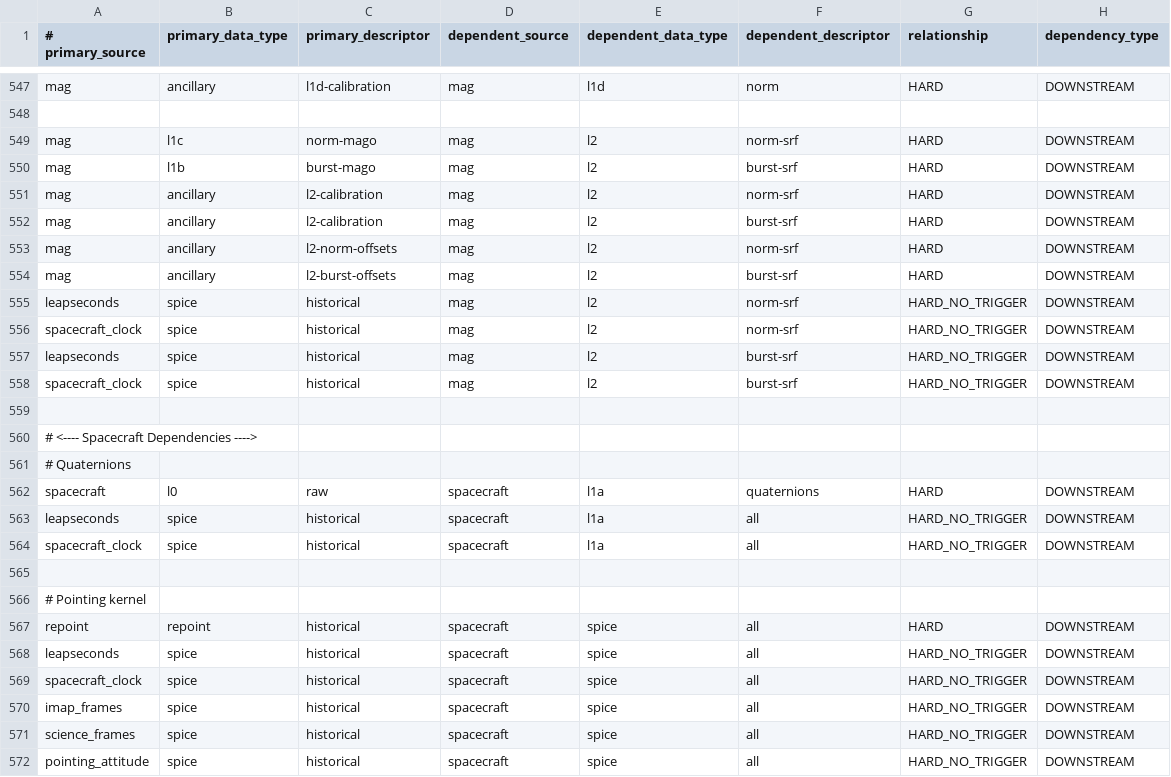
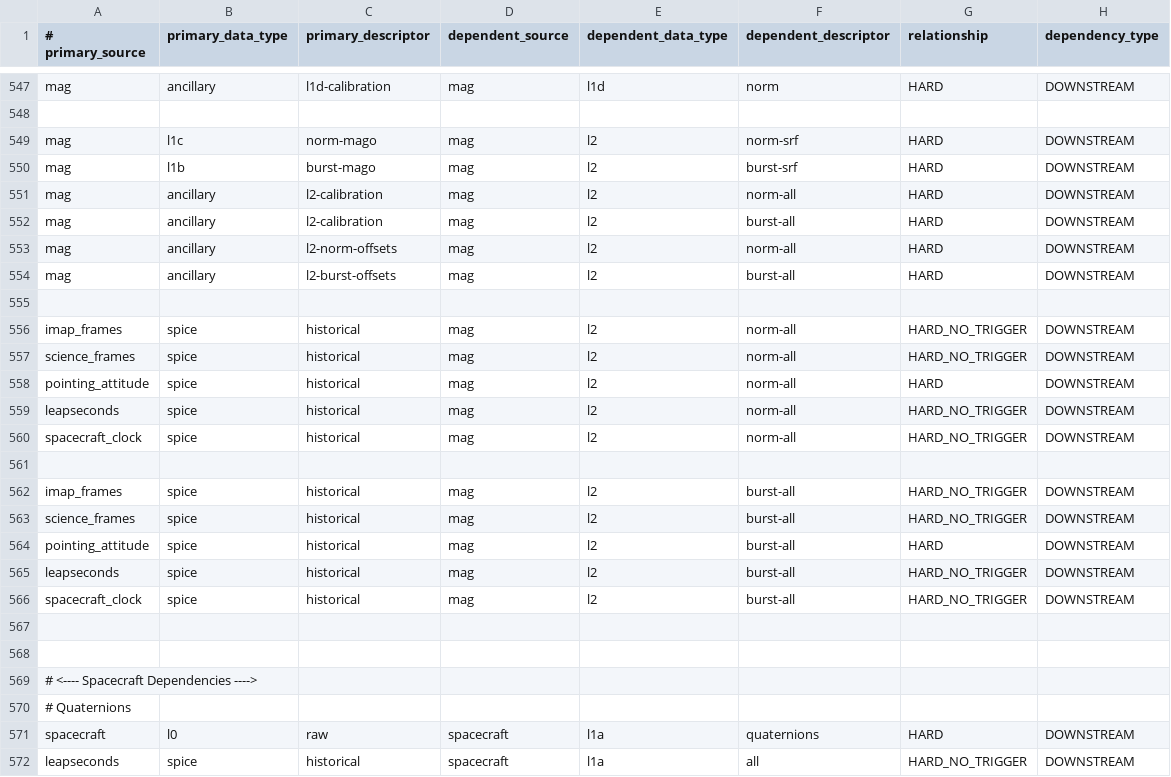
Before and after one commit to laspsandoval/sds-data-manager, a CSV file: sds_data_manager/lambda_code/SDSCode/pipeline_lambdas/dependency_config.csv, drawn as a sheet; only a part is shown, gaps mark what is left out; the shorter side is filled out with more unchanged rows.

Commit message:
mag dependency updates

```diff
--- a/sds_data_manager/lambda_code/SDSCode/pipeline_lambdas/dependency_config.csv
+++ b/sds_data_manager/lambda_code/SDSCode/pipeline_lambdas/dependency_config.csv
@@ -550,10 +550,19 @@ mag, l1c, norm-mago, mag, l2, norm-srf, HARD, DOWNSTREAM
 mag, l1b, burst-mago, mag, l2, burst-srf, HARD, DOWNSTREAM
-mag, ancillary, l2-calibration, mag, l2, norm-srf, HARD, DOWNSTREAM
-mag, ancillary, l2-calibration, mag, l2, burst-srf, HARD, DOWNSTREAM
-mag, ancillary, l2-norm-offsets, mag, l2, norm-srf, HARD, DOWNSTREAM
-mag, ancillary, l2-burst-offsets, mag, l2, burst-srf, HARD, DOWNSTREAM
-leapseconds, spice, historical, mag, l2, norm-srf, HARD_NO_TRIGGER, DOWNSTREAM
-spacecraft_clock, spice, historical, mag, l2, norm-srf, HARD_NO_TRIGGER, DOWNSTREAM
-leapseconds, spice, historical, mag, l2, burst-srf, HARD_NO_TRIGGER, DOWNSTREAM
-spacecraft_clock, spice, historical, mag, l2, burst-srf, HARD_NO_TRIGGER, DOWNSTREAM
+mag, ancillary, l2-calibration, mag, l2, norm-all, HARD, DOWNSTREAM
+mag, ancillary, l2-calibration, mag, l2, burst-all, HARD, DOWNSTREAM
+mag, ancillary, l2-norm-offsets, mag, l2, norm-all, HARD, DOWNSTREAM
+mag, ancillary, l2-burst-offsets, mag, l2, burst-all, HARD, DOWNSTREAM
+
+imap_frames, spice, historical, mag, l2, norm-all, HARD_NO_TRIGGER, DOWNSTREAM
+science_frames, spice, historical, mag, l2, norm-all, HARD_NO_TRIGGER, DOWNSTREAM
+pointing_attitude, spice, historical, mag, l2, norm-all, HARD, DOWNSTREAM
+leapseconds, spice, historical, mag, l2, norm-all, HARD_NO_TRIGGER, DOWNSTREAM
+spacecraft_clock, spice, historical, mag, l2, norm-all, HARD_NO_TRIGGER, DOWNSTREAM
+
+imap_frames, spice, historical, mag, l2, burst-all, HARD_NO_TRIGGER, DOWNSTREAM
+science_frames, spice, historical, mag, l2, burst-all, HARD_NO_TRIGGER, DOWNSTREAM
+pointing_attitude, spice, historical, mag, l2, burst-all, HARD, DOWNSTREAM
+leapseconds, spice, historical, mag, l2, burst-all, HARD_NO_TRIGGER, DOWNSTREAM
+spacecraft_clock, spice, historical, mag, l2, burst-all, HARD_NO_TRIGGER, DOWNSTREAM
+
 
```
